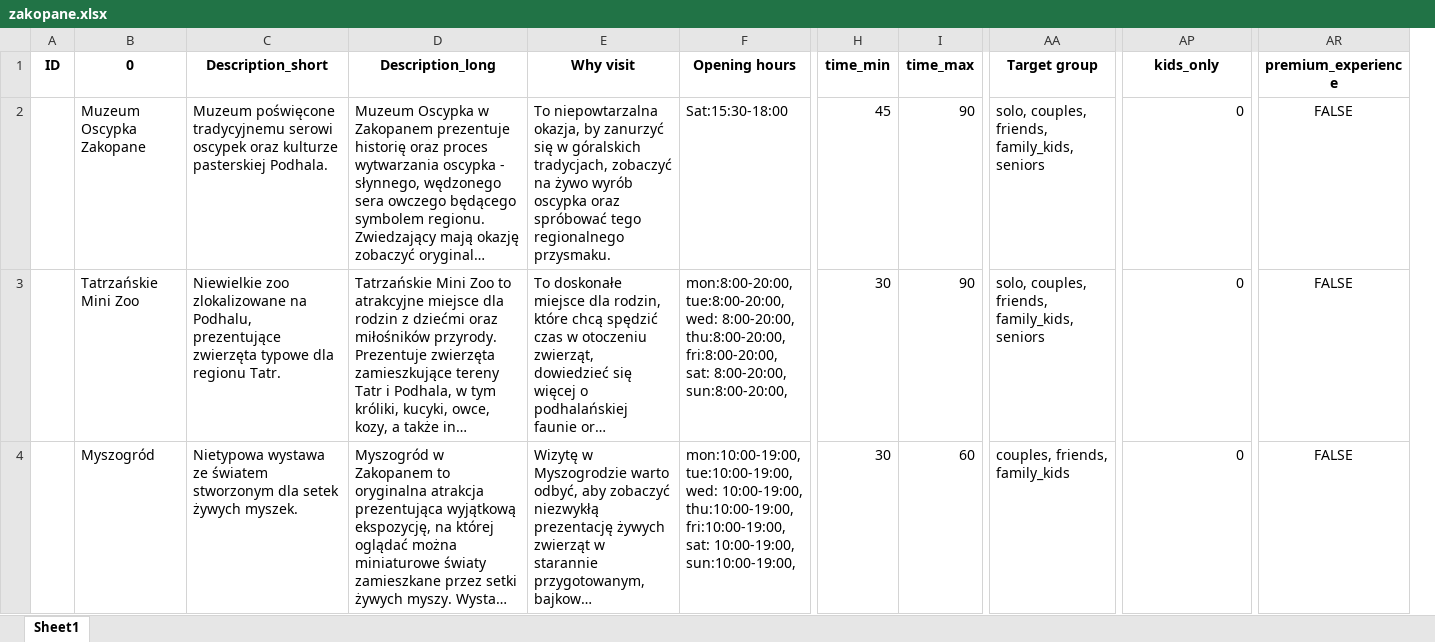
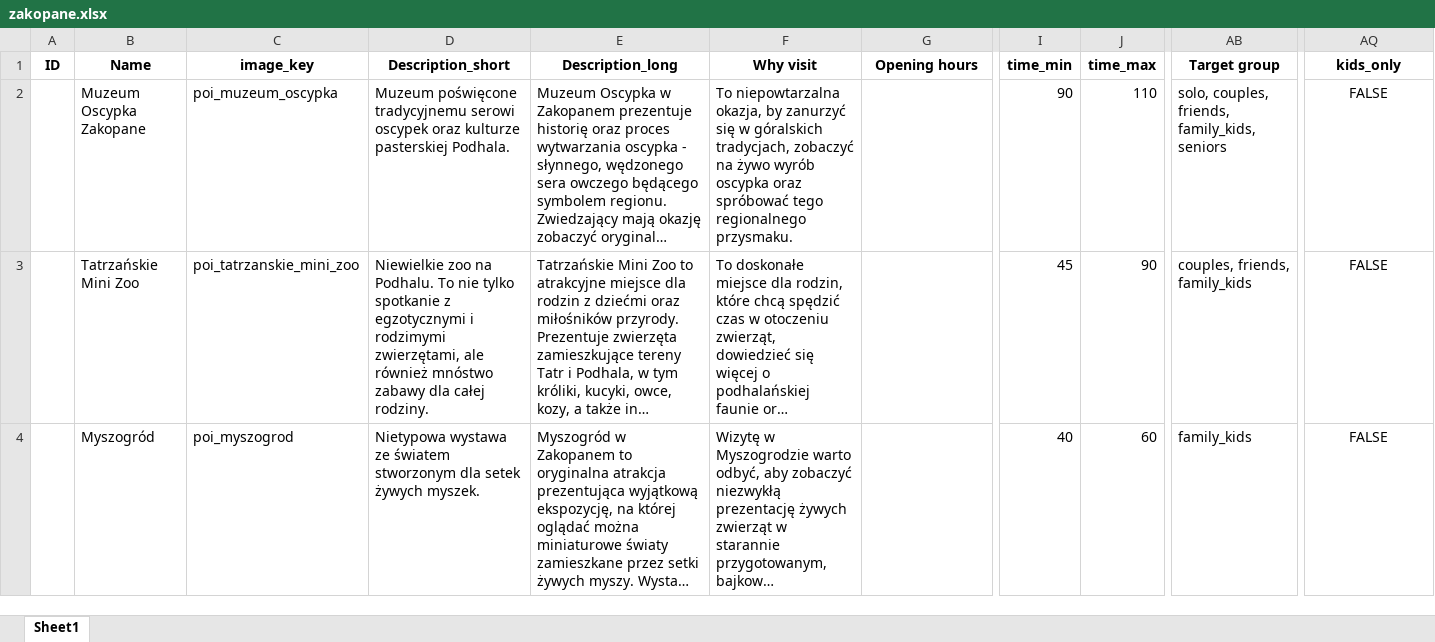
Before and after one commit to karolinasobotkiewicz-cyber/travel-planner-backend, an Excel workbook: data/zakopane.xlsx, sheet Sheet1, drawn as a sheet; only a part is shown, gaps mark what is left out; long unchanged cells end in …; values as stored, in another font and other column widths than the file's, no borders; removed rows and columns are numbered as before the commit, all else as after; ↵ is a line break in a cell; the diff covers the shown part only; the diff names each change by its address in the sheet, - before the commit and + after, or states it on an @@ line.

Commit message:
FIX #59-#67: silnik planowania — naprawy kulinarne, sezonowość, scoring, dane
FIX #59: Filtr kuchni regionalnej — wyklucza fast-food/american przy local_food_experience
FIX #60: Sezonowość szlaków — szlaki letnie zablokowane w planach zimowych
FIX #61: Bezpieczeństwo seniorów — blokada ekspozycji high/medium zimą
FIX #62: Phantom transfer — cofanie transferu gdy brak czasu na atrakcję
FIX #64: Deduplicacja — max 1 atrakcja tego samego typu (illusion/escape_room itp.) na dzień
FIX #65: meal_type in-check — restauracje lunch,dinner widoczne w obu blokach
FIX #66: nature_landscape w type_match — POI dostają +30 pkt bonus scoringowy
FIX #67: 3 nowe POI kulinarne (poi_75/76/77) + zakopane.xlsx 31→77 wierszy

```diff
--- a/data/zakopane.xlsx (sheet Sheet1)
+++ b/data/zakopane.xlsx (sheet Sheet1)
+column C (image_key), rows 2-4: poi_muzeum_oscypka | poi_tatrzanskie_mini_zoo | poi_myszogrod
-column AR (premium_experience), rows 2-4: all FALSE
-B1: 0
+B1: Name
-G2 (Opening hours): Sat:15:30-18:00
+G2 (Opening hours): (empty)
-I2 (time_min): 45
+I2 (time_min): 90
-J2 (time_max): 90
+J2 (time_max): 110
-AQ2:AQ4 (kids_only): 0
+AQ2:AQ4 (kids_only): FALSE
-AQ2:AQ4 alignment: right
+AQ2:AQ4 alignment: center
-D3 (Description_short): Niewielkie zoo zlokalizowane na Podhalu, prezentujące zwierzęta typowe dla regionu Tatr.
+D3 (Description_short): Niewielkie zoo na Podhalu. To nie tylko spotkanie z egzotycznymi i rodzimymi zwierzętami, ale również mnóstwo zabawy dla całej rodziny.
-G3 (Opening hours): mon:8:00-20:00, ↵ tue:8:00-20:00, ↵ wed: 8:00-20:00, ↵ thu:8:00-20:00, ↵ fri:8:00-20:00, ↵ sat: 8:00-20:00, ↵ sun:8:00-20:00,
+G3 (Opening hours): (empty)
-I3 (time_min): 30
+I3 (time_min): 45
-AB3 (Target group): solo, couples, friends, family_kids, seniors
+AB3 (Target group): couples, friends, family_kids
-G4 (Opening hours): mon:10:00-19:00, ↵ tue:10:00-19:00, ↵ wed: 10:00-19:00, ↵ thu:10:00-19:00, ↵ fri:10:00-19:00, ↵ sat: 10:00-19:00, ↵ sun:10:00-19:00,
+G4 (Opening hours): (empty)
-I4 (time_min): 30
+I4 (time_min): 40
-AB4 (Target group): couples, friends, family_kids
+AB4 (Target group): family_kids
```
Also changed, not shown: 46 added rows, 92 edited cells and cell formats elsewhere in this sheet, 4 other files.
